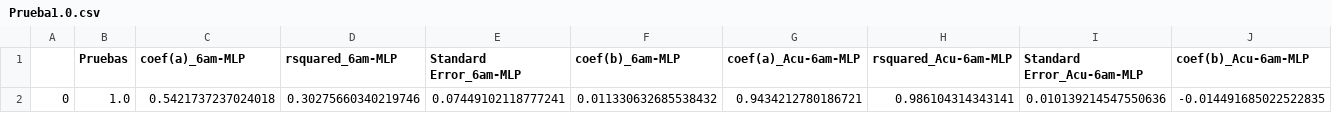
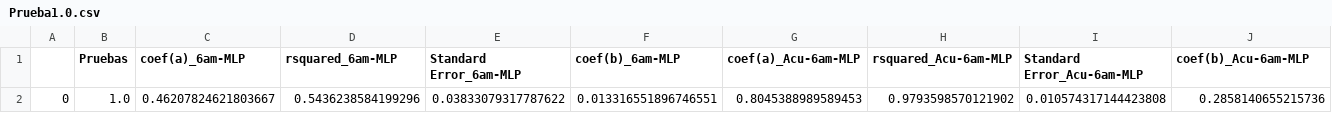
Before and after one commit to Rodrigomontenegrofarias/resultados-modelos-tesis, a CSV file: Prueba1.0.csv, drawn as a sheet; only a part is shown; removed rows and columns are numbered as before the commit, all else as after; rows hold the shown columns only; the diff names each change by its address in the sheet, - before the commit and + after, or states it on an @@ line.

Commit message:
commit message

```diff
--- a/Prueba1.0.csv
+++ b/Prueba1.0.csv
-row 2: 0 | 1.0 | 0.5421737237024018 | 0.30275660340219746 | 0.07449102118777241 | 0.011330632685538432 | 0.9434212780186721 | 0.986104314343141 | 0.010139214547550636 | -0.014491685022522835
+row 2: 0 | 1.0 | 0.46207824621803667 | 0.5436238584199296 | 0.03833079317787622 | 0.013316551896746551 | 0.8045388989589453 | 0.9793598570121902 | 0.010574317144423808 | 0.2858140655215736
```
